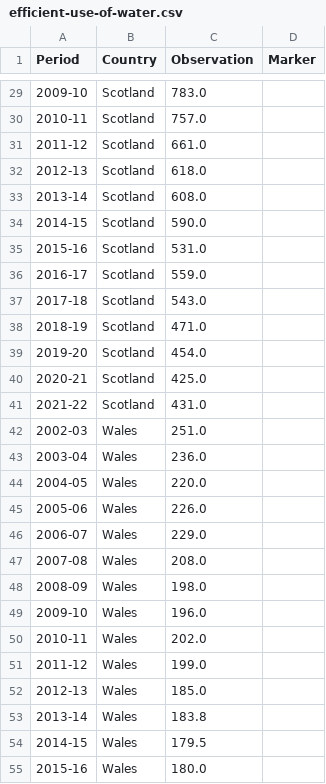
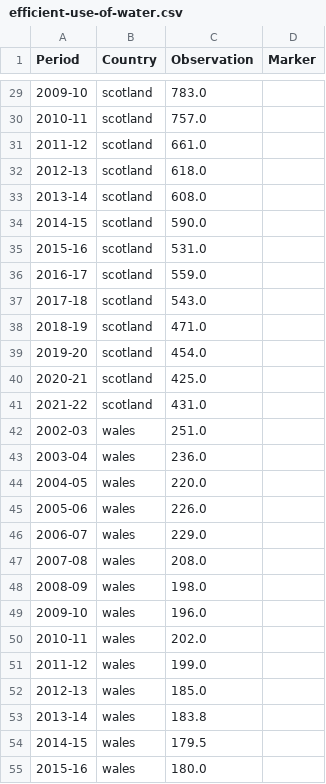
Before and after one commit to GSS-Cogs/provider-defra, a CSV file: out/efficient-use-of-water/efficient-use-of-water/efficient-use-of-water.csv, drawn as a sheet; only a part is shown, gaps mark what is left out; the diff covers the shown part only.

```diff
--- a/out/efficient-use-of-water/efficient-use-of-water/efficient-use-of-water.csv
+++ b/out/efficient-use-of-water/efficient-use-of-water/efficient-use-of-water.csv
@@ -29,27 +29,27 @@ Period,Country,Observation,Marker
-2009-10,Scotland,783.0,
-2010-11,Scotland,757.0,
-2011-12,Scotland,661.0,
-2012-13,Scotland,618.0,
-2013-14,Scotland,608.0,
-2014-15,Scotland,590.0,
-2015-16,Scotland,531.0,
-2016-17,Scotland,559.0,
-2017-18,Scotland,543.0,
-2018-19,Scotland,471.0,
-2019-20,Scotland,454.0,
-2020-21,Scotland,425.0,
-2021-22,Scotland,431.0,
-2002-03,Wales,251.0,
-2003-04,Wales,236.0,
-2004-05,Wales,220.0,
-2005-06,Wales,226.0,
-2006-07,Wales,229.0,
-2007-08,Wales,208.0,
-2008-09,Wales,198.0,
-2009-10,Wales,196.0,
-2010-11,Wales,202.0,
-2011-12,Wales,199.0,
-2012-13,Wales,185.0,
-2013-14,Wales,183.8,
-2014-15,Wales,179.5,
-2015-16,Wales,180.0,
+2009-10,scotland,783.0,
+2010-11,scotland,757.0,
+2011-12,scotland,661.0,
+2012-13,scotland,618.0,
+2013-14,scotland,608.0,
+2014-15,scotland,590.0,
+2015-16,scotland,531.0,
+2016-17,scotland,559.0,
+2017-18,scotland,543.0,
+2018-19,scotland,471.0,
+2019-20,scotland,454.0,
+2020-21,scotland,425.0,
+2021-22,scotland,431.0,
+2002-03,wales,251.0,
+2003-04,wales,236.0,
+2004-05,wales,220.0,
+2005-06,wales,226.0,
+2006-07,wales,229.0,
+2007-08,wales,208.0,
+2008-09,wales,198.0,
+2009-10,wales,196.0,
+2010-11,wales,202.0,
+2011-12,wales,199.0,
+2012-13,wales,185.0,
+2013-14,wales,183.8,
+2014-15,wales,179.5,
+2015-16,wales,180.0,
```
Also changed, not shown: 53 edited cells elsewhere in this file, 8 other files.
